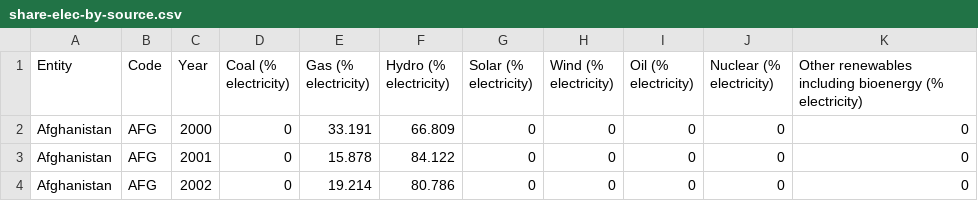
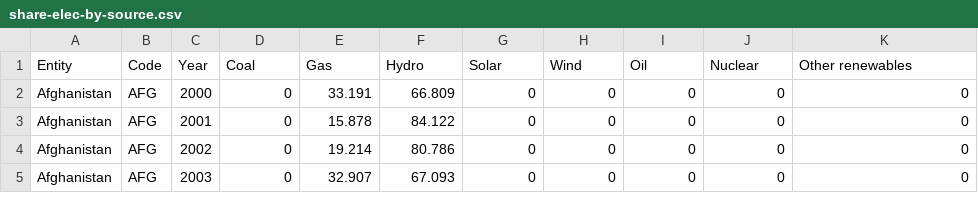
Before and after one commit to r9119/CDA2, a CSV file: Data sets/share-elec-by-source.csv, drawn as a sheet; only a part is shown; the shorter side is filled out with more unchanged rows.

Commit message:
Add energy generation data set

```diff
--- a/Data sets/share-elec-by-source.csv
+++ b/Data sets/share-elec-by-source.csv
@@ -1,2 +1,2 @@
-Entity,Code,Year,Coal (% electricity),Gas (% electricity),Hydro (% electricity),Solar (% electricity),Wind (% electricity),Oil (% electricity),Nuclear (% electricity),Other renewables including bioenergy (% electricity)
+Entity,Code,Year,Coal,Gas,Hydro,Solar,Wind,Oil,Nuclear,Other renewables
 Afghanistan,AFG,2000,0,33.191,66.809,0,0,0,0,0
```
Also changed, not shown: Data sets/Europe_Brent_Spot_Price_FOB.csv, Data sets/carbon-intensity-electricity.csv, 5 other files.
